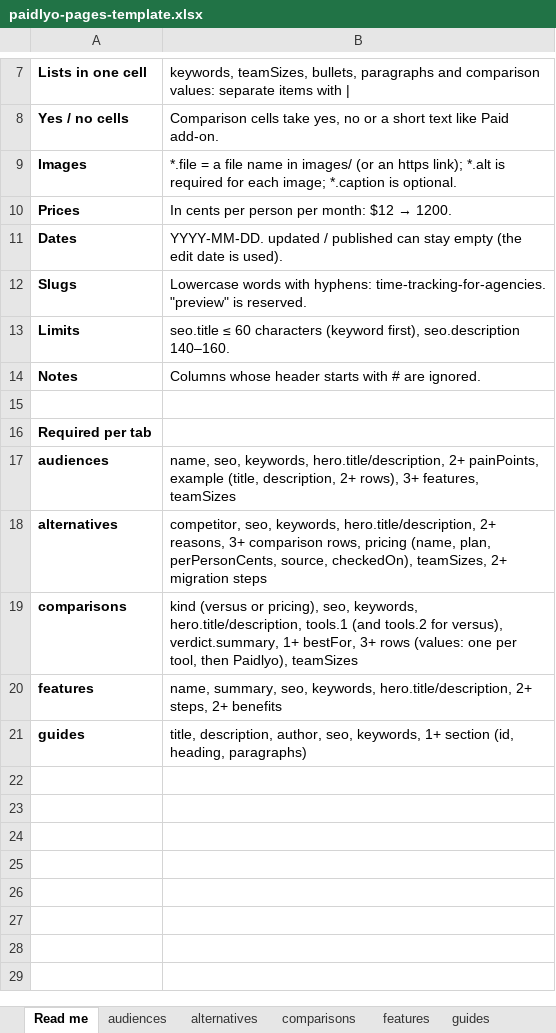
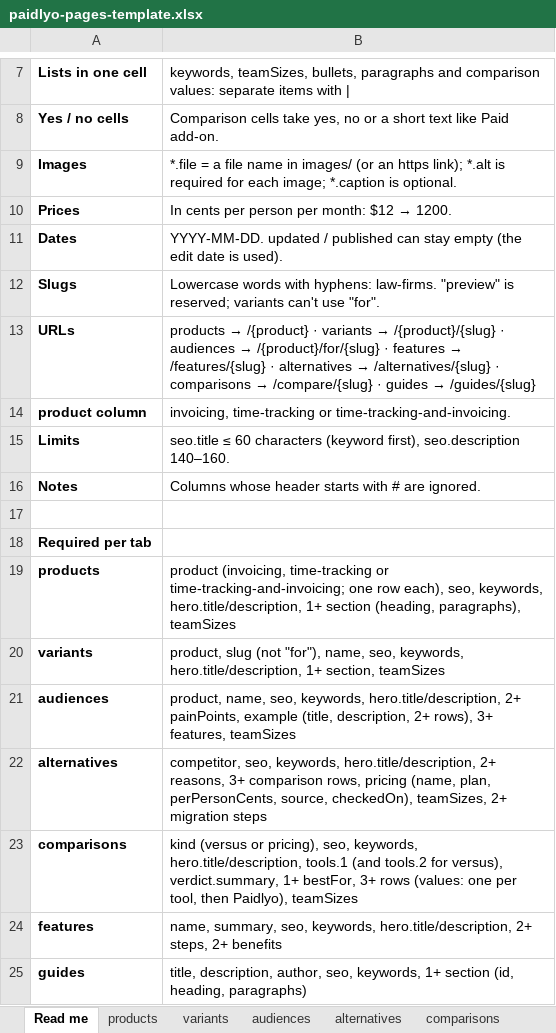
Before and after one commit to andrewartmain-stack/Paidlyo, an Excel workbook: files/cms-templates/paidlyo-pages-template.xlsx, sheet Read me, drawn as a sheet; only a part is shown, gaps mark what is left out; values as stored, in another font and other column widths than the file's, no borders; addresses are those after the commit; the diff names each change by its address in the sheet, - before the commit and + after, or states it on an @@ line.

Commit message:
feat: product-based URL structure (products, variants, audiences)

```diff
--- a/files/cms-templates/paidlyo-pages-template.xlsx (sheet Read me)
+++ b/files/cms-templates/paidlyo-pages-template.xlsx (sheet Read me)
+sheet tab: products
+sheet tab: variants
-B12: …with hyphens: time-tracking-for-agencies. "preview" is reserved.
+B12: …with hyphens: law-firms. "preview" is reserved; variants can't use "for".
+row 13: URLs | products → /{product} · variants → /{product}/{slug} · audiences → /{product}/for/{slug} · features → /features/{slug} · alternatives → /alternatives/{slug} · comparisons → /compare/{slug} · guides → /guides/{slug}
+row 14: product column | invoicing, time-tracking or time-tracking-and-invoicing.
+row 19: products | product (invoicing, time-tracking or time-tracking-and-invoicing; one row each), seo, keywords, hero.title/description, 1+ section (heading, paragraphs), teamSizes
+row 20: variants | product, slug (not "for"), name, seo, keywords, hero.title/description, 1+ section, teamSizes
-B21: name, seo,…
+B21: product, name, seo,…
```
Also changed, not shown: sheet audiences, 38 other files.
